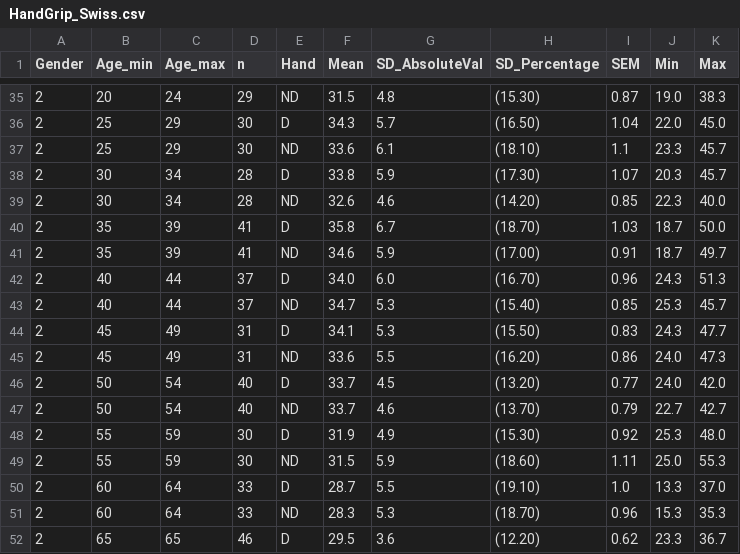
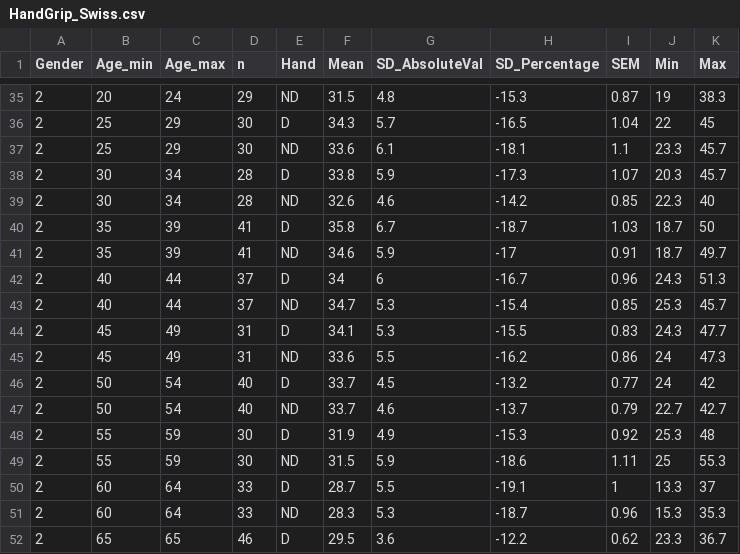
Before and after one commit to dil4/health_states, a CSV file: HandGrip_Swiss.csv, drawn as a sheet; only a part is shown, gaps mark what is left out; the diff covers the shown part only.

```diff
--- a/HandGrip_Swiss.csv
+++ b/HandGrip_Swiss.csv
@@ -35,18 +35,18 @@ Gender,Age_min,Age_max,n,Hand,Mean,SD_AbsoluteVal,SD_Percentage,SEM,Min,Max
-2,20,24,29,ND,31.5,4.8,(15.30),0.87,19.0,38.3
-2,25,29,30,D,34.3,5.7,(16.50),1.04,22.0,45.0
-2,25,29,30,ND,33.6,6.1,(18.10),1.1,23.3,45.7
-2,30,34,28,D,33.8,5.9,(17.30),1.07,20.3,45.7
-2,30,34,28,ND,32.6,4.6,(14.20),0.85,22.3,40.0
-2,35,39,41,D,35.8,6.7,(18.70),1.03,18.7,50.0
-2,35,39,41,ND,34.6,5.9,(17.00),0.91,18.7,49.7
-2,40,44,37,D,34.0,6.0,(16.70),0.96,24.3,51.3
-2,40,44,37,ND,34.7,5.3,(15.40),0.85,25.3,45.7
-2,45,49,31,D,34.1,5.3,(15.50),0.83,24.3,47.7
-2,45,49,31,ND,33.6,5.5,(16.20),0.86,24.0,47.3
-2,50,54,40,D,33.7,4.5,(13.20),0.77,24.0,42.0
-2,50,54,40,ND,33.7,4.6,(13.70),0.79,22.7,42.7
-2,55,59,30,D,31.9,4.9,(15.30),0.92,25.3,48.0
-2,55,59,30,ND,31.5,5.9,(18.60),1.11,25.0,55.3
-2,60,64,33,D,28.7,5.5,(19.10),1.0,13.3,37.0
-2,60,64,33,ND,28.3,5.3,(18.70),0.96,15.3,35.3
-2,65,65,46,D,29.5,3.6,(12.20),0.62,23.3,36.7
+2,20,24,29,ND,31.5,4.8,-15.3,0.87,19,38.3
+2,25,29,30,D,34.3,5.7,-16.5,1.04,22,45
+2,25,29,30,ND,33.6,6.1,-18.1,1.1,23.3,45.7
+2,30,34,28,D,33.8,5.9,-17.3,1.07,20.3,45.7
+2,30,34,28,ND,32.6,4.6,-14.2,0.85,22.3,40
+2,35,39,41,D,35.8,6.7,-18.7,1.03,18.7,50
+2,35,39,41,ND,34.6,5.9,-17,0.91,18.7,49.7
+2,40,44,37,D,34,6,-16.7,0.96,24.3,51.3
+2,40,44,37,ND,34.7,5.3,-15.4,0.85,25.3,45.7
+2,45,49,31,D,34.1,5.3,-15.5,0.83,24.3,47.7
+2,45,49,31,ND,33.6,5.5,-16.2,0.86,24,47.3
+2,50,54,40,D,33.7,4.5,-13.2,0.77,24,42
+2,50,54,40,ND,33.7,4.6,-13.7,0.79,22.7,42.7
+2,55,59,30,D,31.9,4.9,-15.3,0.92,25.3,48
+2,55,59,30,ND,31.5,5.9,-18.6,1.11,25,55.3
+2,60,64,33,D,28.7,5.5,-19.1,1,13.3,37
+2,60,64,33,ND,28.3,5.3,-18.7,0.96,15.3,35.3
+2,65,65,46,D,29.5,3.6,-12.2,0.62,23.3,36.7
```
Also changed, not shown: 81 edited cells elsewhere in this file.
